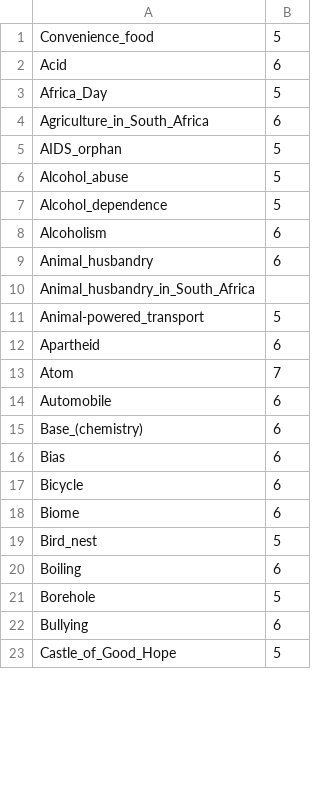
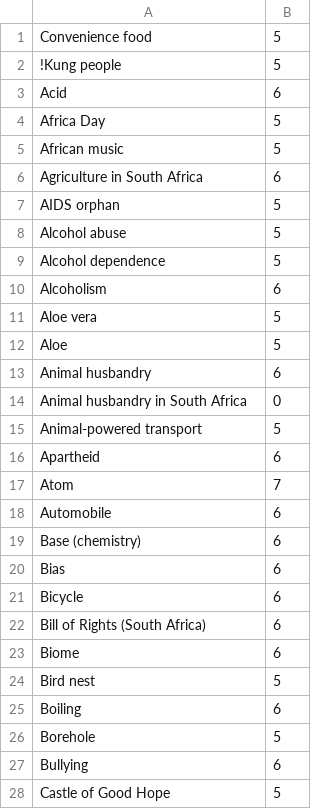
Before and after one commit to giovannipro/wikimole, a CSV file: data/pagerank/pagerank.csv, drawn as a sheet; only a part is shown; the diff covers the shown part only.

```diff
--- a/data/pagerank/pagerank.csv
+++ b/data/pagerank/pagerank.csv
@@ -1 +1,2 @@
-Convenience_food, 5
+Convenience food,5
+!Kung people,5
@@ -3,5 +4,6 @@ Acid, 6
-Africa_Day, 5
-Agriculture_in_South_Africa, 6
-AIDS_orphan, 5
-Alcohol_abuse, 5
-Alcohol_dependence, 5
+Africa Day,5
+African music,5
+Agriculture in South Africa,6
+AIDS orphan,5
+Alcohol abuse,5
+Alcohol dependence,5
@@ -9,3 +11,5 @@ Alcoholism, 6
-Animal_husbandry, 6
-Animal_husbandry_in_South_Africa,
-Animal-powered_transport, 5
+Aloe vera,5
+Aloe,5
+Animal husbandry,6
+Animal husbandry in South Africa,0
+Animal-powered transport,5
@@ -15 +19 @@ Automobile, 6
-Base_(chemistry), 6
+Base (chemistry),6
@@ -17,0 +22 @@ Bicycle, 6
+Bill of Rights (South Africa),6
@@ -19 +24 @@ Biome, 6
-Bird_nest, 5
+Bird nest,5
@@ -23 +28 @@ Bullying, 6
-Castle_of_Good_Hope, 5
+Castle of Good Hope,5
```
Also changed, not shown: 20 added rows, 8 removed rows and 80 edited cells elsewhere in this file, 7 other files.
